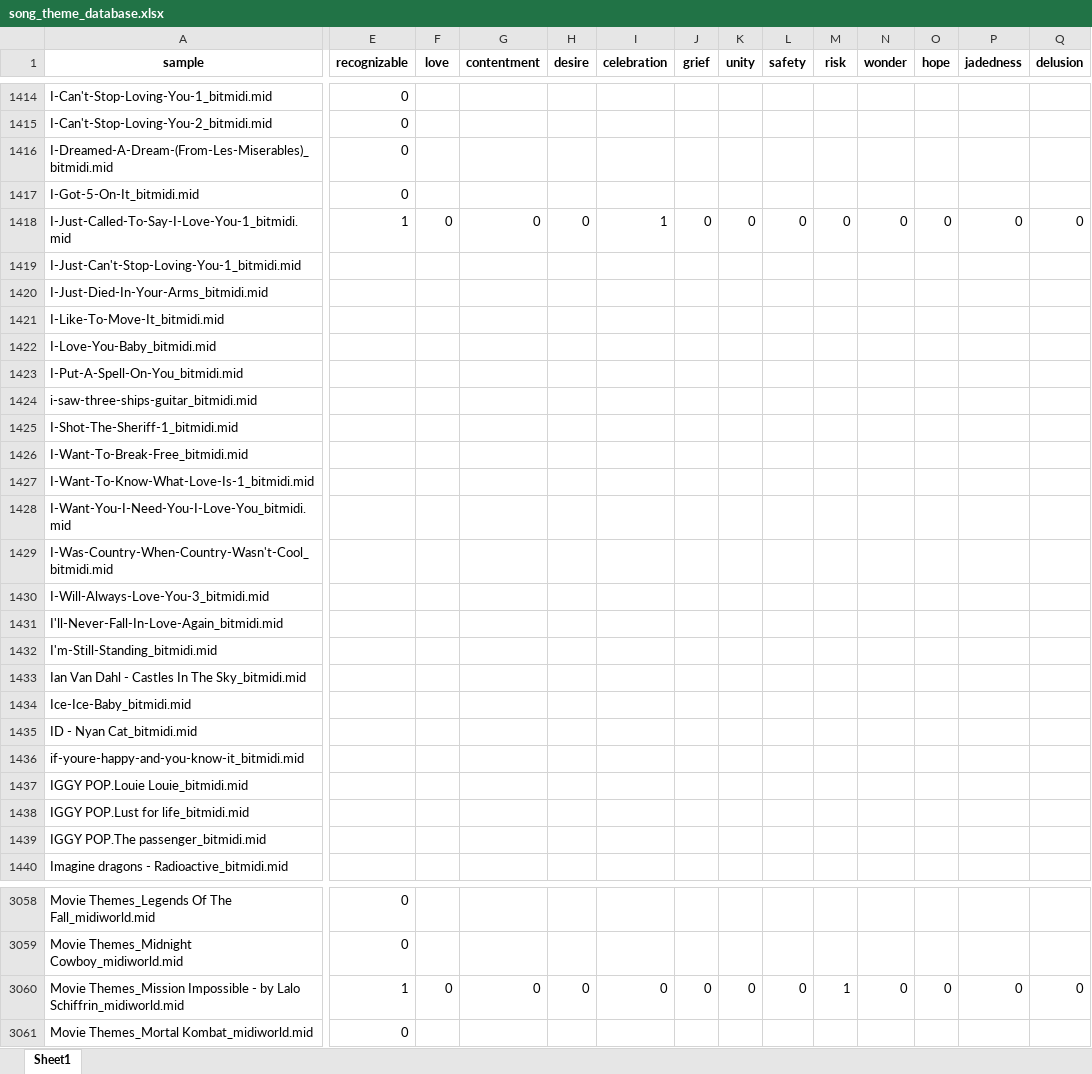
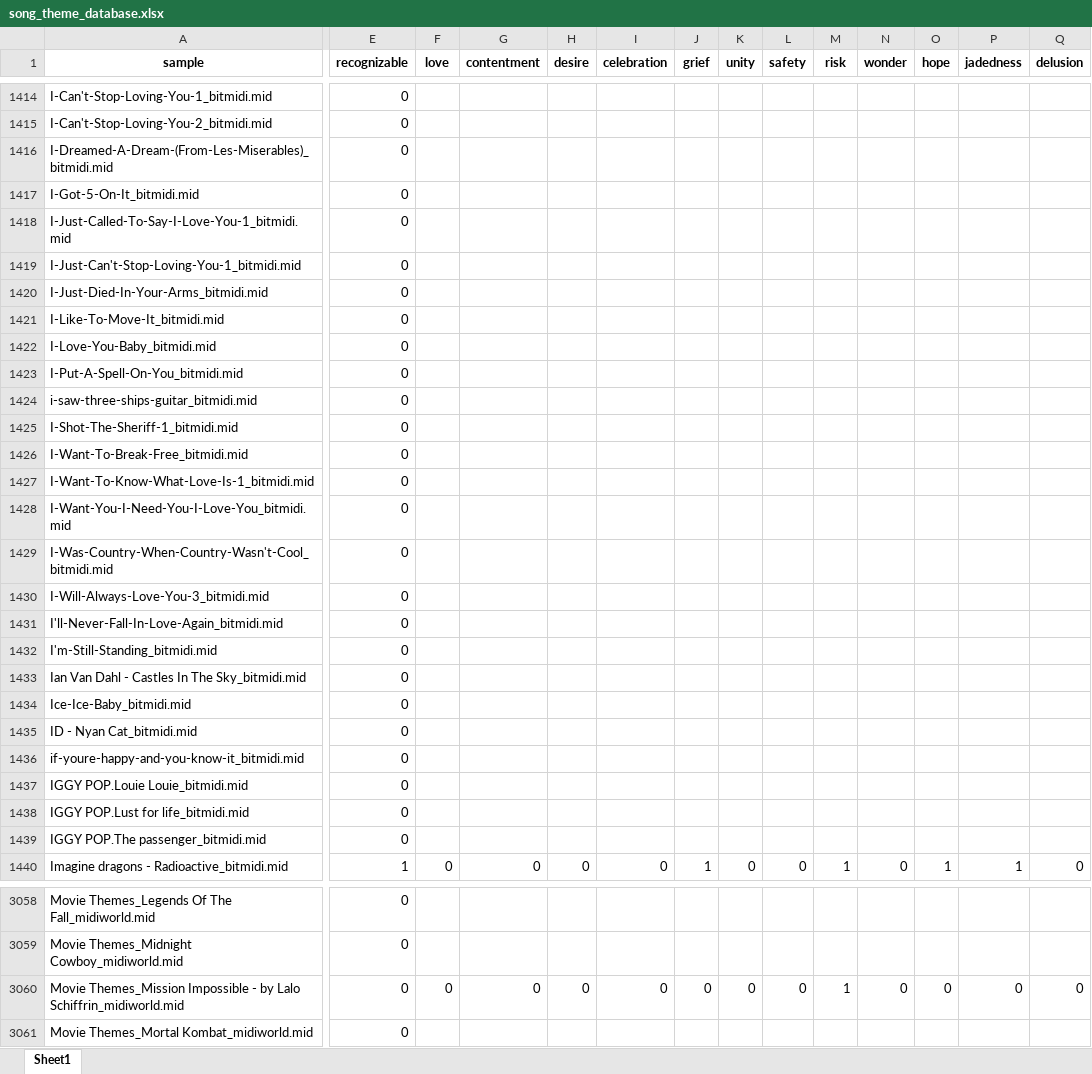
Before and after one commit to chuangcaleb/music-theme-recognition, an Excel workbook: collecting_data/2_building_dataset/song_theme_database.xlsx, sheet Sheet1, drawn as a sheet; only a part is shown, gaps mark what is left out; values as stored, in another font and other column widths than the file's, no borders; the diff covers the shown part only; the diff names each change by its address in the sheet, - before the commit and + after, or states it on an @@ line.

```diff
--- a/collecting_data/2_building_dataset/song_theme_database.xlsx (sheet Sheet1)
+++ b/collecting_data/2_building_dataset/song_theme_database.xlsx (sheet Sheet1)
-E1418 (recognizable): 1
+E1418 (recognizable): 0
-F1418 (love): 0
+F1418 (love): (empty)
-G1418 (contentment): 0
+G1418 (contentment): (empty)
-H1418 (desire): 0
+H1418 (desire): (empty)
-I1418 (celebration): 1
+I1418 (celebration): (empty)
-J1418 (grief): 0
+J1418 (grief): (empty)
-K1418 (unity): 0
+K1418 (unity): (empty)
-L1418 (safety): 0
+L1418 (safety): (empty)
-M1418 (risk): 0
+M1418 (risk): (empty)
-N1418 (wonder): 0
+N1418 (wonder): (empty)
-O1418 (hope): 0
+O1418 (hope): (empty)
-P1418 (jadedness): 0
+P1418 (jadedness): (empty)
-Q1418 (delusion): 0
+Q1418 (delusion): (empty)
-E1419:E1439 (recognizable): (empty)
+E1419:E1439 (recognizable): 0
-E1440 (recognizable): (empty)
+E1440 (recognizable): 1
-F1440 (love): (empty)
+F1440 (love): 0
-G1440 (contentment): (empty)
+G1440 (contentment): 0
-H1440 (desire): (empty)
+H1440 (desire): 0
-I1440 (celebration): (empty)
+I1440 (celebration): 0
-J1440 (grief): (empty)
+J1440 (grief): 1
-K1440 (unity): (empty)
+K1440 (unity): 0
-L1440 (safety): (empty)
+L1440 (safety): 0
-M1440 (risk): (empty)
+M1440 (risk): 1
-N1440 (wonder): (empty)
+N1440 (wonder): 0
-O1440 (hope): (empty)
+O1440 (hope): 1
-P1440 (jadedness): (empty)
+P1440 (jadedness): 1
-Q1440 (delusion): (empty)
+Q1440 (delusion): 0
-E3060 (recognizable): 1
+E3060 (recognizable): 0
```
Also changed, not shown: 127 edited cells elsewhere in this sheet, 1 other file.
